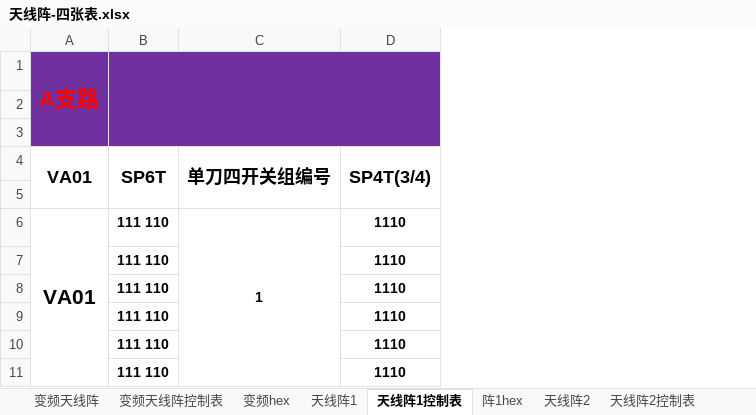
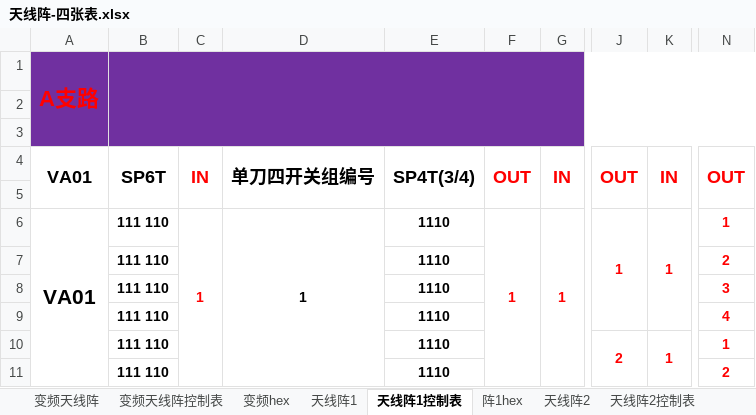
Before and after one commit to Puss-Loves-Boots/Tables, an Excel workbook: tables/何老师发的 excel/天线阵-四张表.xlsx, sheet 天线阵1控制表, drawn as a sheet; only a part is shown, gaps mark what is left out; values as stored, in another font and other column widths than the file's, no borders; the diff names each change by its address in the sheet, - before the commit and + after, or states it on an @@ line.

```diff
--- a/tables/何老师发的 excel/天线阵-四张表.xlsx (sheet 天线阵1控制表)
+++ b/tables/何老师发的 excel/天线阵-四张表.xlsx (sheet 天线阵1控制表)
+column C, rows 4-6: IN |  | 1
+column F, rows 4-6: OUT |  | 1
+column G, rows 4-6: IN |  | 1
+column J, rows 4-10: OUT |  | 1 |  |  |  | 2
+column K, rows 4-10: IN |  | 1 |  |  |  | 1
+column N, rows 4-11: OUT |  | 1 | 2 | 3 | 4 | 1 | 2
```
Also changed, not shown: 1 other file.
